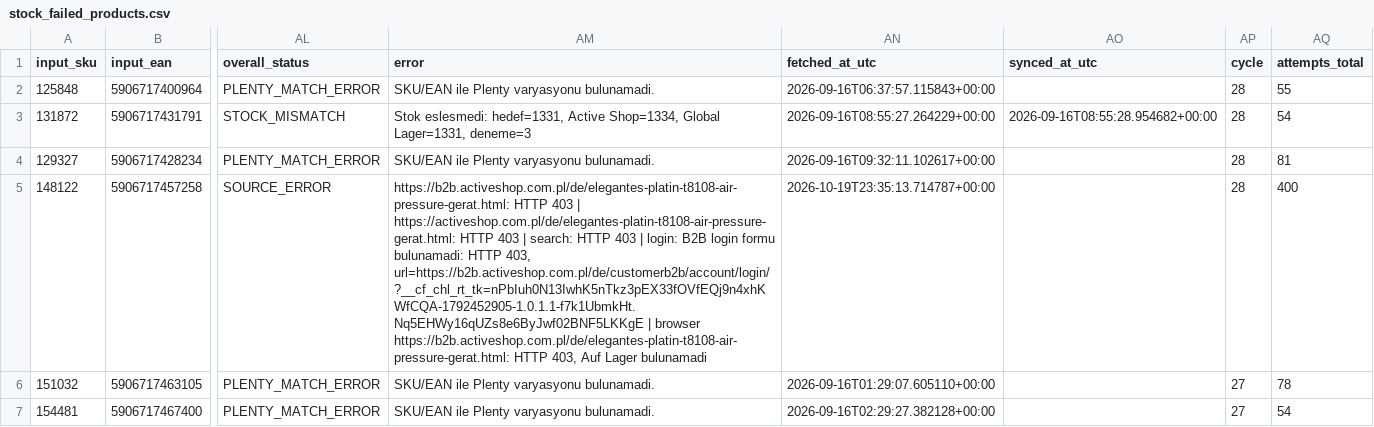
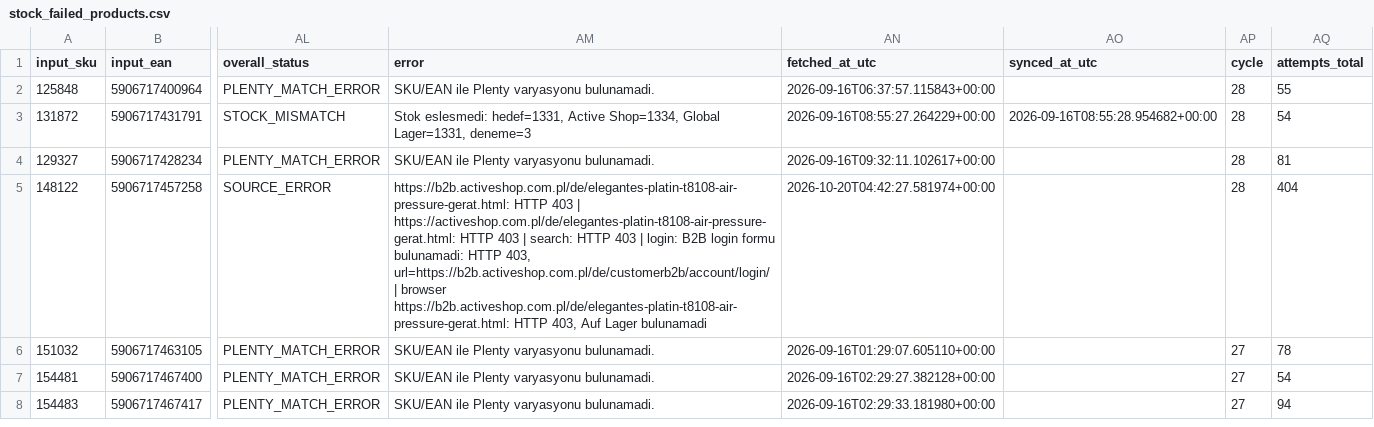
Before and after one commit to globalfriseur/GlobalStokFiyat, a CSV file: output/stock_failed_products.csv, drawn as a sheet; only a part is shown, gaps mark what is left out; the shorter side is filled out with more unchanged rows; the diff names each change by its address in the sheet, - before the commit and + after, or states it on an @@ line.

```diff
--- a/output/stock_failed_products.csv
+++ b/output/stock_failed_products.csv
-AM5 (error): …HTTP 403, url=https://b2b.activeshop.com.pl/de/customerb2b/account/login/?__cf_chl_rt_tk=nPbIuh0N13IwhK5nTkz3pEX33fOVfEQj9n4xhKWfCQA-1792452905-1.0.1.1-f7k1UbmkHt.Nq5EHWy16qUZs8e6ByJwf02BNF5LKKgE | browser…
+AM5 (error): …HTTP 403, url=https://b2b.activeshop.com.pl/de/customerb2b/account/login/ | browser…
-AN5 (fetched_at_utc): 2026-10-19T23:35:13.714787+00:00
+AN5 (fetched_at_utc): 2026-10-20T04:42:27.581974+00:00
-AQ5 (attempts_total): 400
+AQ5 (attempts_total): 404
```
Also changed, not shown: 3 other files.
